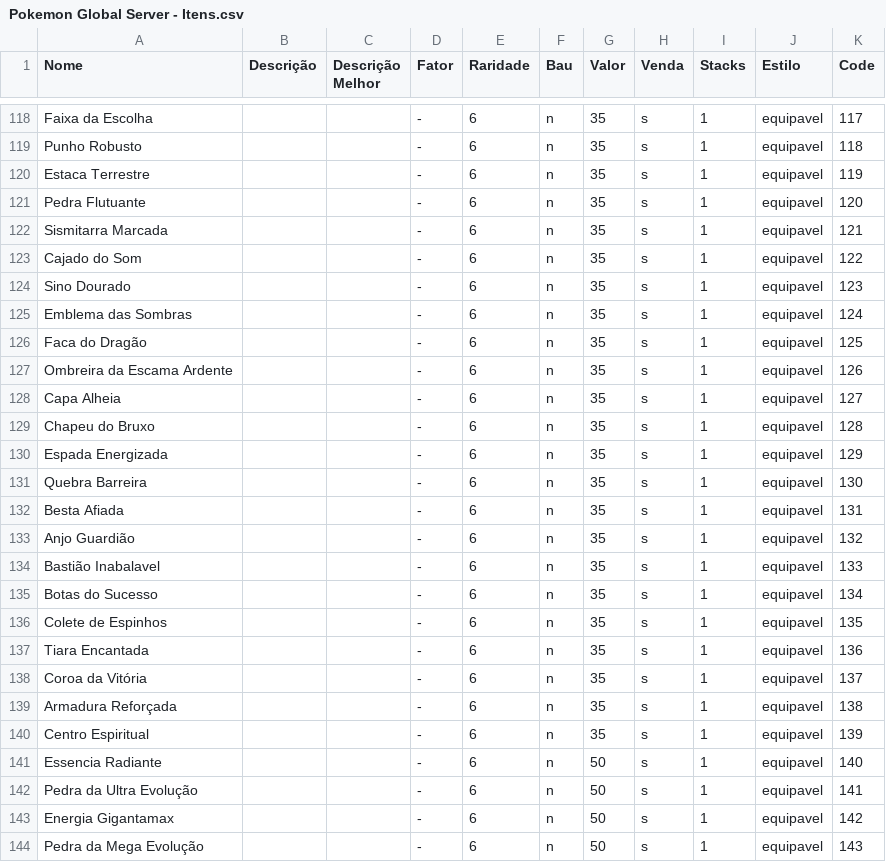
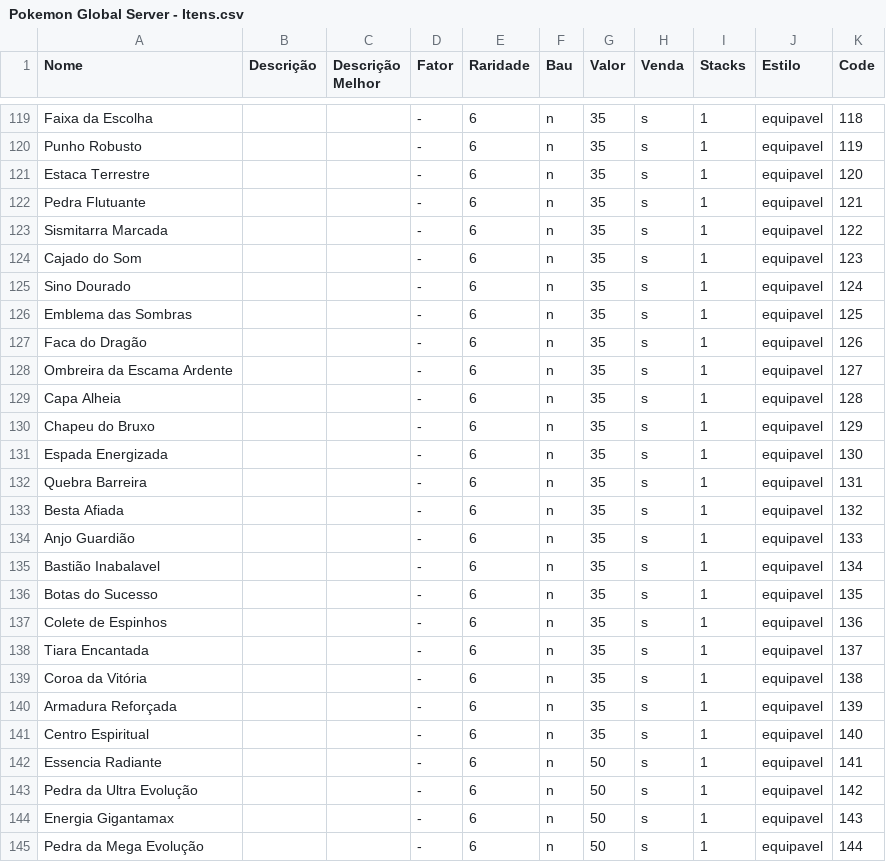
Before and after one commit to Leonn190/Pokemon-Global-Server-Definitivo, a CSV file: Dados/Tabelas/Pokemon Global Server - Itens.csv, drawn as a sheet; only a part is shown, gaps mark what is left out; addresses are those after the commit; the diff covers the shown part only; the diff names each change by its address in the sheet, - before the commit and + after, or states it on an @@ line.

```diff
--- a/Dados/Tabelas/Pokemon Global Server - Itens.csv
+++ b/Dados/Tabelas/Pokemon Global Server - Itens.csv
-K119 (Code): 117
+K119 (Code): 118
-K120 (Code): 118
+K120 (Code): 119
-K121 (Code): 119
+K121 (Code): 120
-K122 (Code): 120
+K122 (Code): 121
-K123 (Code): 121
+K123 (Code): 122
-K124 (Code): 122
+K124 (Code): 123
-K125 (Code): 123
+K125 (Code): 124
-K126 (Code): 124
+K126 (Code): 125
-K127 (Code): 125
+K127 (Code): 126
-K128 (Code): 126
+K128 (Code): 127
-K129 (Code): 127
+K129 (Code): 128
-K130 (Code): 128
+K130 (Code): 129
-K131 (Code): 129
+K131 (Code): 130
-K132 (Code): 130
+K132 (Code): 131
-K133 (Code): 131
+K133 (Code): 132
-K134 (Code): 132
+K134 (Code): 133
-K135 (Code): 133
+K135 (Code): 134
-K136 (Code): 134
+K136 (Code): 135
-K137 (Code): 135
+K137 (Code): 136
-K138 (Code): 136
+K138 (Code): 137
-K139 (Code): 137
+K139 (Code): 138
-K140 (Code): 138
+K140 (Code): 139
-K141 (Code): 139
+K141 (Code): 140
-K142 (Code): 140
+K142 (Code): 141
-K143 (Code): 141
+K143 (Code): 142
-K144 (Code): 142
+K144 (Code): 143
-K145 (Code): 143
+K145 (Code): 144
```
Also changed, not shown: 1 added row and 53 edited cells elsewhere in this file, 24 other files.
